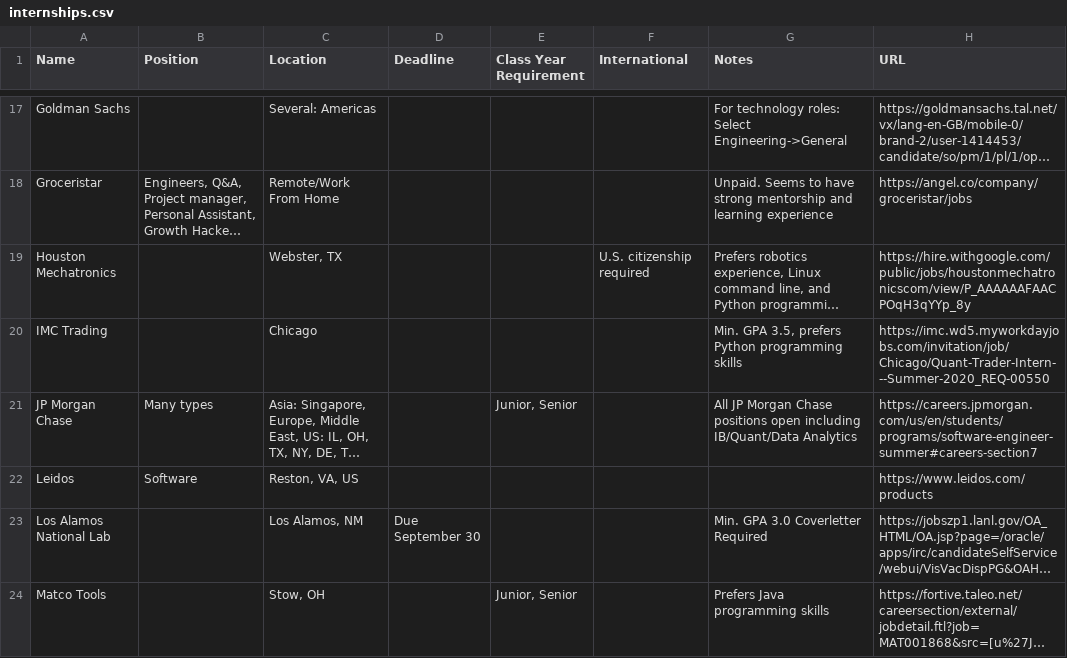
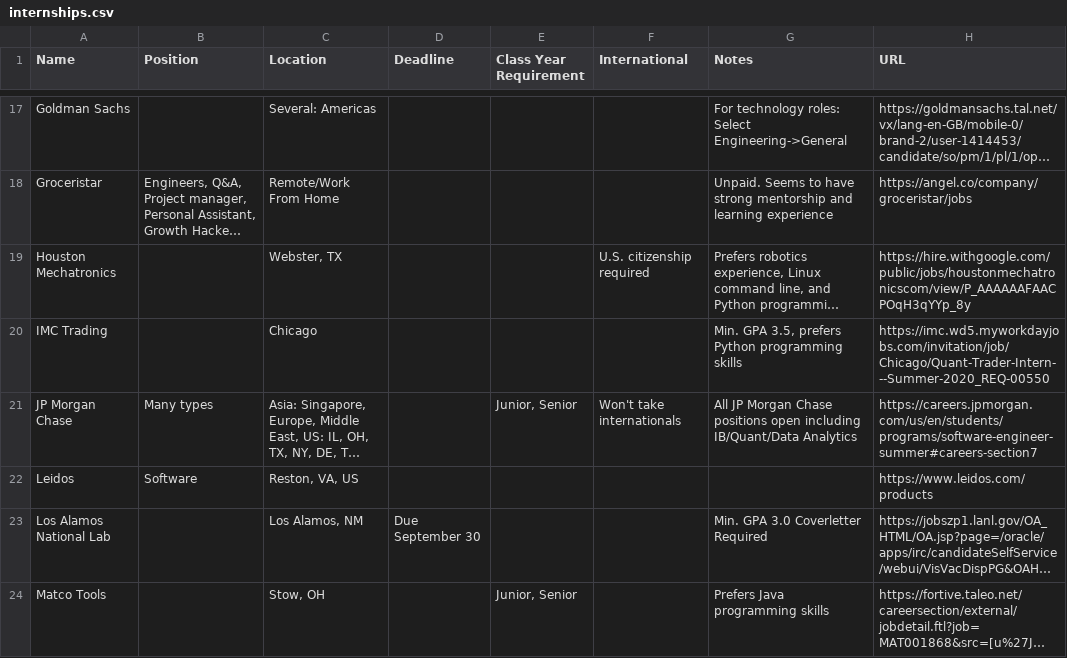
Before and after one commit to Zackhardtoname/internships, a CSV file: internships.csv, drawn as a sheet; only a part is shown, gaps mark what is left out; long unchanged cells end in …; the diff names each change by its address in the sheet, - before the commit and + after, or states it on an @@ line.

Commit message:
Update JPMorgan

```diff
--- a/internships.csv
+++ b/internships.csv
-F21 (International): (empty)
+F21 (International): Won't take internationals
```
